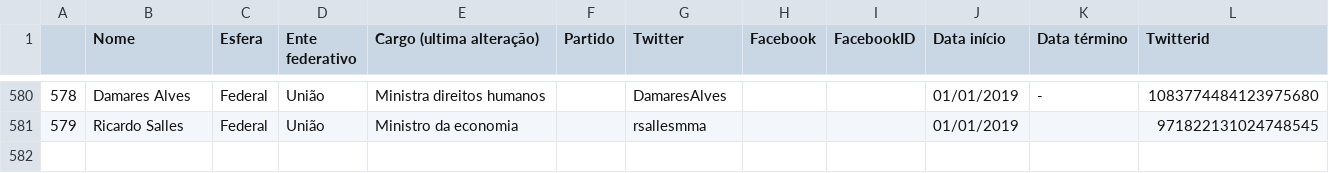
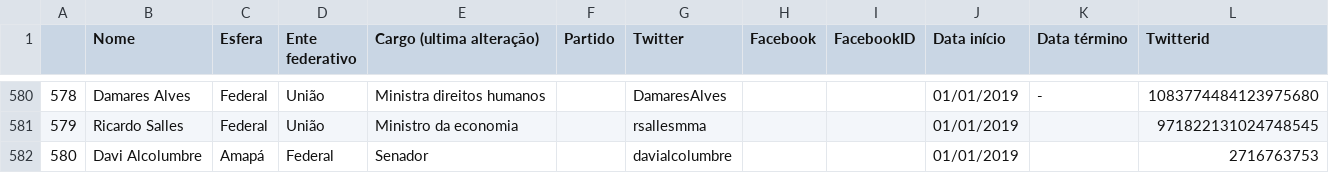
Before and after one commit to projeto7c0/redes-sociais-politicos, a CSV file: redes-sociais-politicos-full.csv, drawn as a sheet; only a part is shown, gaps mark what is left out; the diff names each change by its address in the sheet, - before the commit and + after, or states it on an @@ line.

Commit message:
Adicionado Davi Alcolumbre

```diff
--- a/redes-sociais-politicos-full.csv
+++ b/redes-sociais-politicos-full.csv
+row 582: 580 | Davi Alcolumbre | Amapá | Federal | Senador |  | davialcolumbre |  |  | 01/01/2019 |  | 2716763753
```
